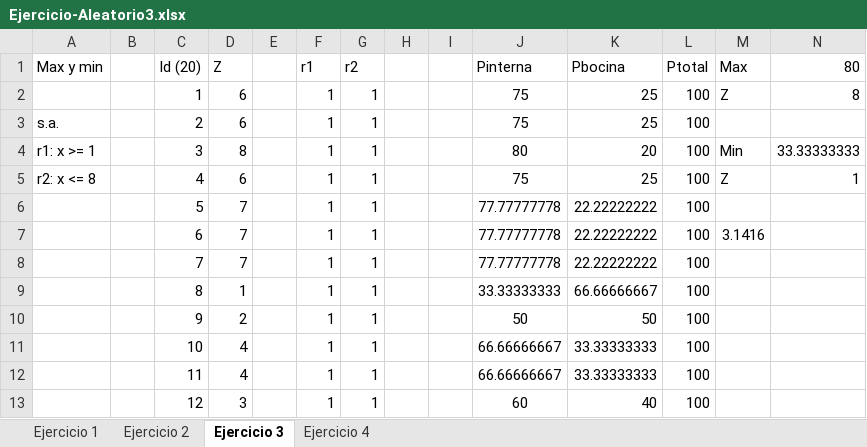
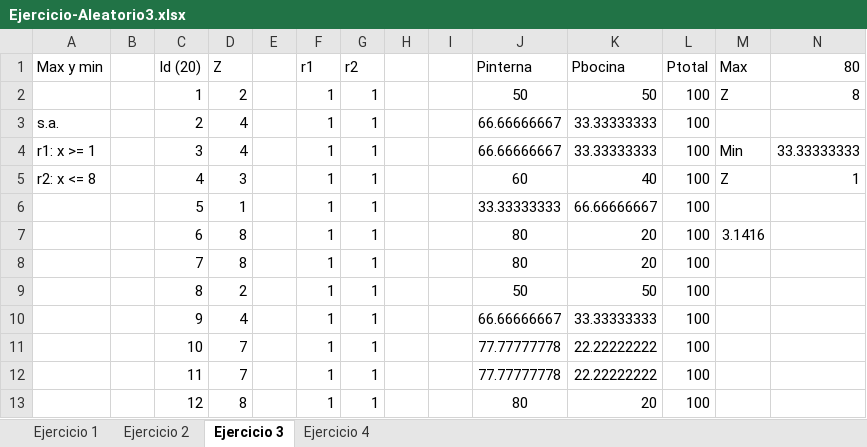
Before and after one commit to HiLaVine/Metodos, an Excel workbook: Ejercicios/Ejercicio-Aleatorio3.xlsx, sheet Ejercicio 3, drawn as a sheet; only a part is shown; values as stored, in another font and other column widths than the file's, no borders; the diff covers the shown part only; the diff names each change by its address in the sheet, - before the commit and + after, or states it on an @@ line.

```diff
--- a/Ejercicios/Ejercicio-Aleatorio3.xlsx (sheet Ejercicio 3)
+++ b/Ejercicios/Ejercicio-Aleatorio3.xlsx (sheet Ejercicio 3)
-D2 (Z): 6
+D2 (Z): 2
-J2 (Pinterna): 75
+J2 (Pinterna): 50
-K2 (Pbocina): 25
+K2 (Pbocina): 50
-D3 (Z): 6
+D3 (Z): 4
-J3 (Pinterna): 75
+J3 (Pinterna): 66.66666667
-K3 (Pbocina): 25
+K3 (Pbocina): 33.33333333
-D4 (Z): 8
+D4 (Z): 4
-J4 (Pinterna): 80
+J4 (Pinterna): 66.66666667
-K4 (Pbocina): 20
+K4 (Pbocina): 33.33333333
-D5 (Z): 6
+D5 (Z): 3
-J5 (Pinterna): 75
+J5 (Pinterna): 60
-K5 (Pbocina): 25
+K5 (Pbocina): 40
-D6 (Z): 7
+D6 (Z): 1
-J6 (Pinterna): 77.77777778
+J6 (Pinterna): 33.33333333
-K6 (Pbocina): 22.22222222
+K6 (Pbocina): 66.66666667
-D7:D8 (Z): 7
+D7:D8 (Z): 8
-J7:J8 (Pinterna): 77.77777778
+J7:J8 (Pinterna): 80
-K7:K8 (Pbocina): 22.22222222
+K7:K8 (Pbocina): 20
-D9 (Z): 1
+D9 (Z): 2
-J9 (Pinterna): 33.33333333
+J9 (Pinterna): 50
-K9 (Pbocina): 66.66666667
+K9 (Pbocina): 50
-D10 (Z): 2
+D10 (Z): 4
-J10 (Pinterna): 50
+J10 (Pinterna): 66.66666667
-K10 (Pbocina): 50
+K10 (Pbocina): 33.33333333
-D11:D12 (Z): 4
+D11:D12 (Z): 7
-J11:J12 (Pinterna): 66.66666667
+J11:J12 (Pinterna): 77.77777778
-K11:K12 (Pbocina): 33.33333333
+K11:K12 (Pbocina): 22.22222222
-D13 (Z): 3
+D13 (Z): 8
-J13 (Pinterna): 60
+J13 (Pinterna): 80
-K13 (Pbocina): 40
+K13 (Pbocina): 20
```
Also changed, not shown: 21 edited cells elsewhere in this sheet, sheet Ejercicio 4, sheet Ejercicio 2, sheet Ejercicio 1, Ejercicios/E_Multiplicadores de lagrange.xlsx, 1 other file.
